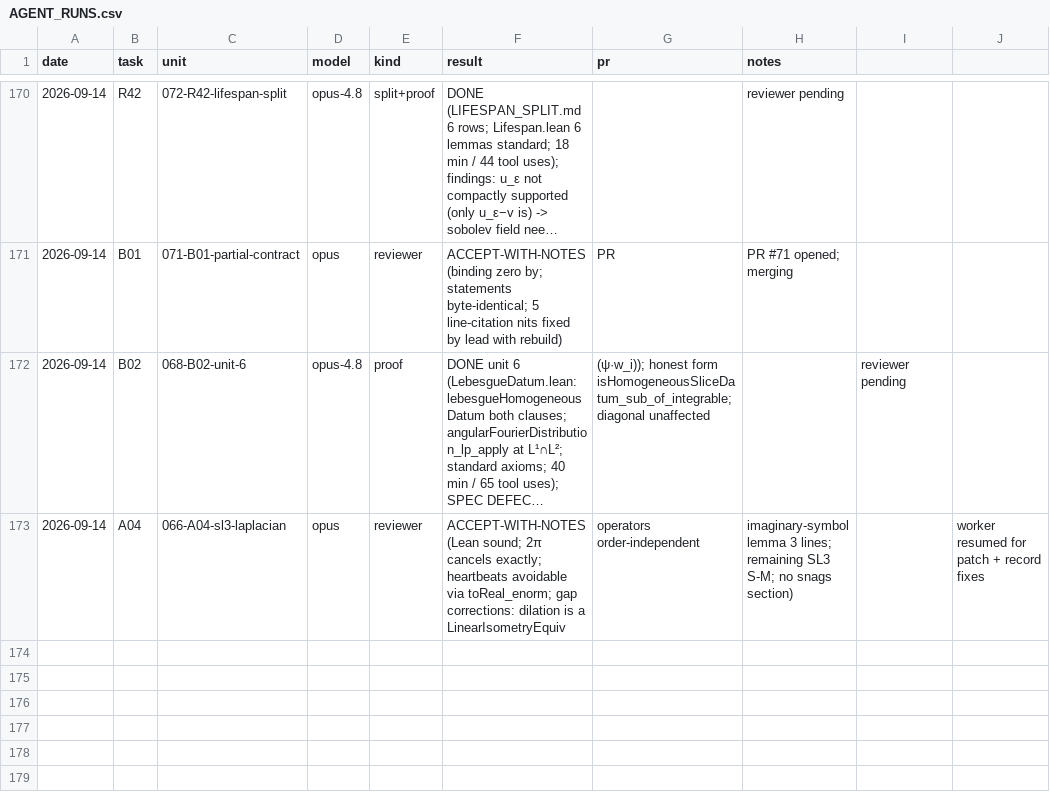
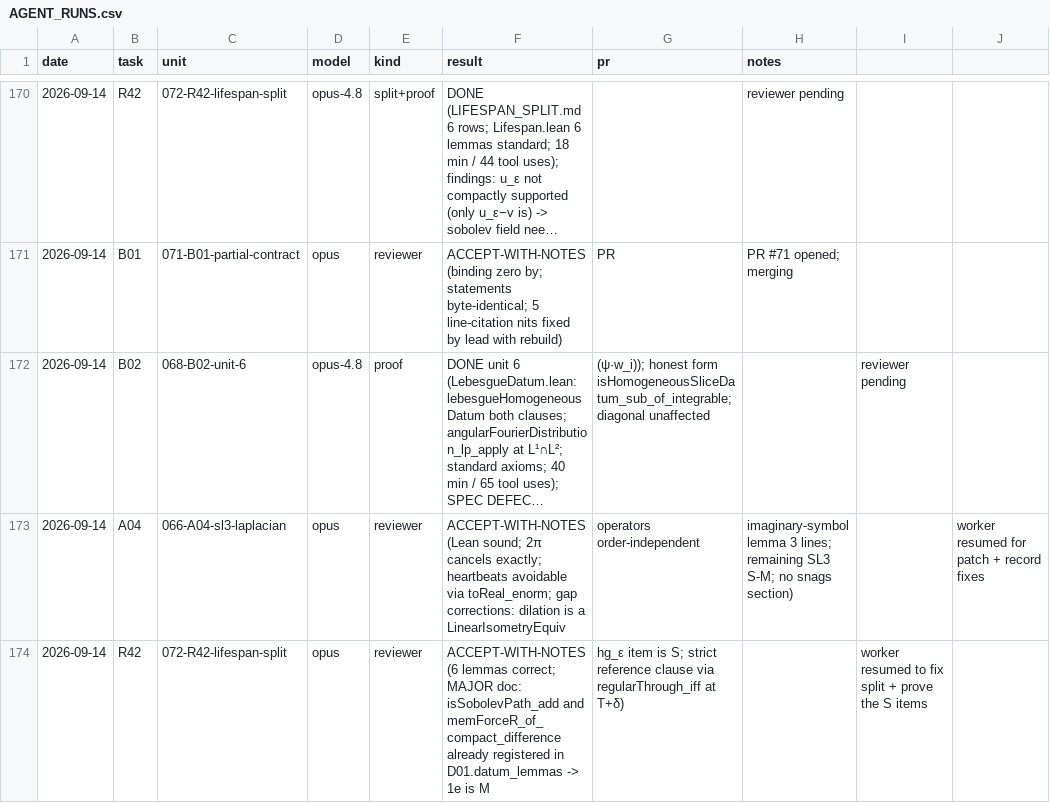
Before and after one commit to mathzhuonichi/blowup_density, a CSV file: logs/AGENT_RUNS.csv, drawn as a sheet; only a part is shown, gaps mark what is left out; long unchanged cells end in …; the diff names each change by its address in the sheet, - before the commit and + after, or states it on an @@ line.

```diff
--- a/logs/AGENT_RUNS.csv
+++ b/logs/AGENT_RUNS.csv
+row 174: 2026-09-14 | R42 | 072-R42-lifespan-split | opus | reviewer | ACCEPT-WITH-NOTES (6 lemmas correct; MAJOR doc: isSobolevPath_add and memForceR_of_compact_difference already registered in D01.datum_lemmas -> 1e is M | hg_ε item is S; strict reference clause via regularThrough_iff at T+δ) |  | worker resumed to fix split + prove the S items
```
Also changed, not shown: 1 other file.
